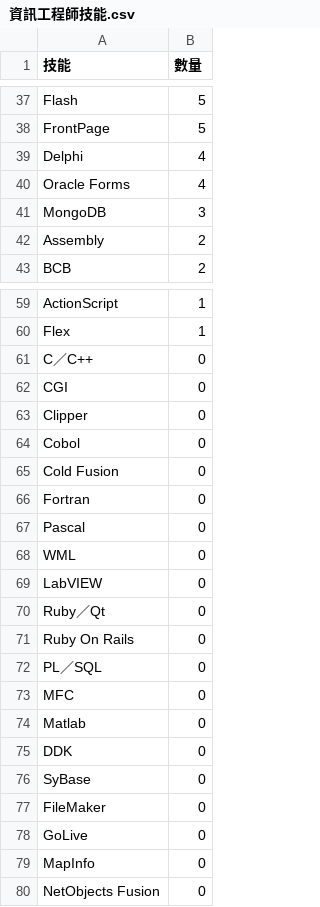
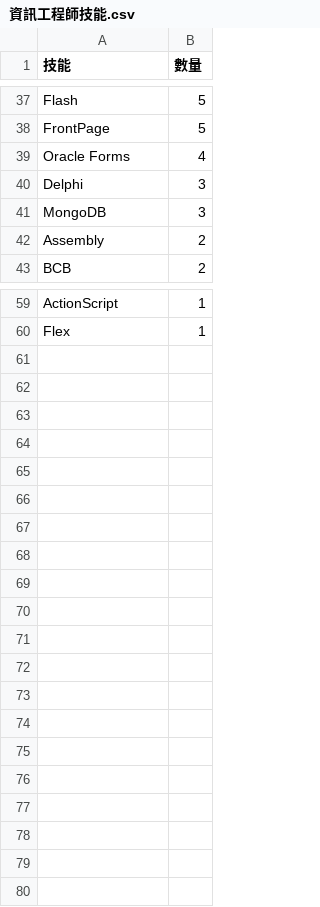
Before and after one commit to karevin07/ETL_hw, a CSV file: 資訊工程師技能.csv, drawn as a sheet; only a part is shown, gaps mark what is left out; the diff covers the shown part only.

```diff
--- a/資訊工程師技能.csv
+++ b/資訊工程師技能.csv
@@ -38,4 +38,4 @@ Flash,5
 FrontPage,5
-Delphi,4
 Oracle Forms,4
+Delphi,3
 MongoDB,3
@@ -60,21 +60 @@ ActionScript,1
 Flex,1
-C／C++,0
-CGI,0
-Clipper,0
-Cobol,0
-Cold Fusion,0
-Fortran,0
-Pascal,0
-WML,0
-LabVIEW,0
-Ruby／Qt,0
-Ruby On Rails,0
-PL／SQL,0
-MFC,0
-Matlab,0
-DDK,0
-SyBase,0
-FileMaker,0
-GoLive,0
-MapInfo,0
-NetObjects Fusion,0
```
Also changed, not shown: 4 added rows, 4 removed rows and 9 edited cells elsewhere in this file, 104資訊工程師.csv, 網頁設計師技能.csv, 7 other files.
